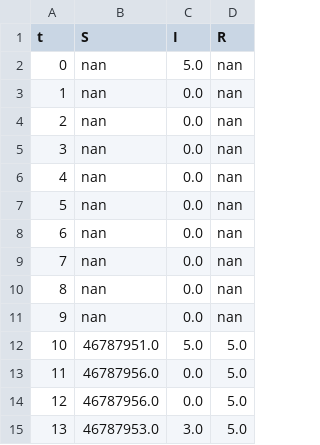
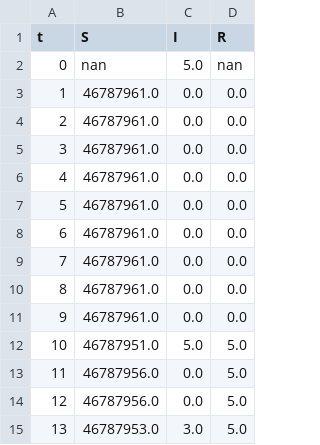
Before and after one commit to Mapachana/TFG, a CSV file: codigo/pagina_web/app/datos_prueba/datos_reales_spain.csv, drawn as a sheet; only a part is shown.

Commit message:
Ajuste de datos reales roto

```diff
--- a/codigo/pagina_web/app/datos_prueba/datos_reales_spain.csv
+++ b/codigo/pagina_web/app/datos_prueba/datos_reales_spain.csv
@@ -2,11 +2,11 @@ t,S,I,R
 0,nan,5.0,nan
-1,nan,0.0,nan
-2,nan,0.0,nan
-3,nan,0.0,nan
-4,nan,0.0,nan
-5,nan,0.0,nan
-6,nan,0.0,nan
-7,nan,0.0,nan
-8,nan,0.0,nan
-9,nan,0.0,nan
+1,46787961.0,0.0,0.0
+2,46787961.0,0.0,0.0
+3,46787961.0,0.0,0.0
+4,46787961.0,0.0,0.0
+5,46787961.0,0.0,0.0
+6,46787961.0,0.0,0.0
+7,46787961.0,0.0,0.0
+8,46787961.0,0.0,0.0
+9,46787961.0,0.0,0.0
 10,46787951.0,5.0,5.0
```
Also changed, not shown: codigo/pagina_web/app/fichero_ajuste/actual.csv, codigo/pagina_web/app/files/datos_reales_spain.csv, 1 other file.
